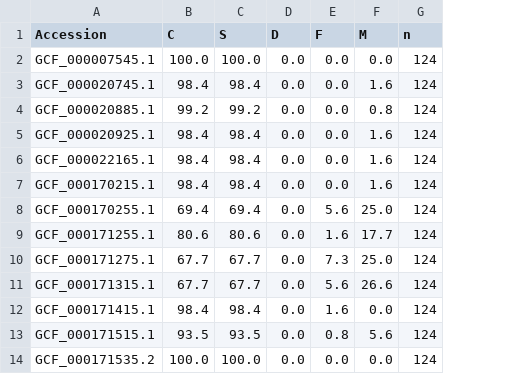
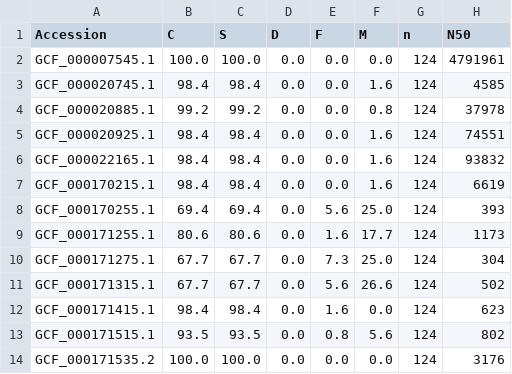
Before and after one commit to BARRETTMEAG/Bioinformatics-Capstone-MeaghanBarrett, a TSV file: busco_results/BUSCO_summary.tsv, drawn as a sheet; the diff names each change by its address in the sheet, - before the commit and + after, or states it on an @@ line.

Commit message:
Update parse_busco_summaries.sh and BUSCO_summary.tsv

```diff
--- a/busco_results/BUSCO_summary.tsv
+++ b/busco_results/BUSCO_summary.tsv
+column H (N50), rows 2-14: 4791961 | 4585 | 37978 | 74551 | 93832 | 6619 | 393 | 1173 | 304 | 502 | 623 | 802 | 3176
```
Also changed, not shown: 1 other file.
